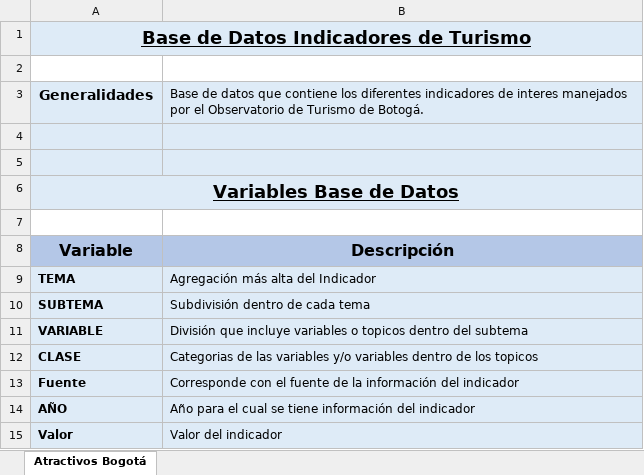
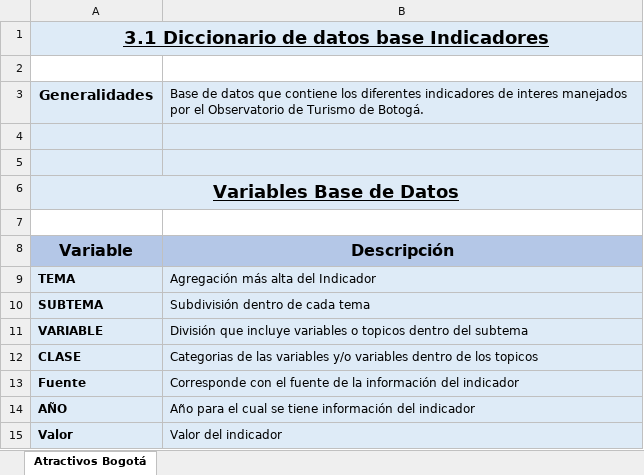
Before and after one commit to IDTobservatorio/Formularios_DS4A_2022, an Excel workbook: 3.1 Diccionario de datos base Indicadores.xlsx, sheet Atractivos Bogotá, drawn as a sheet; values as stored, in another font and other column widths than the file's, no borders; the diff names each change by its address in the sheet, - before the commit and + after, or states it on an @@ line.

```diff
--- a/3.1 Diccionario de datos base Indicadores.xlsx (sheet Atractivos Bogotá)
+++ b/3.1 Diccionario de datos base Indicadores.xlsx (sheet Atractivos Bogotá)
-A1: Base de Datos Indicadores de Turismo
+A1: 3.1 Diccionario de datos base Indicadores
```
Also changed, not shown: 1.1 Diccionario de datos Migración Colombia 2021.xlsx, 4.1 Diccionario de datos Base AirBnb.xlsx, 11 other files.
